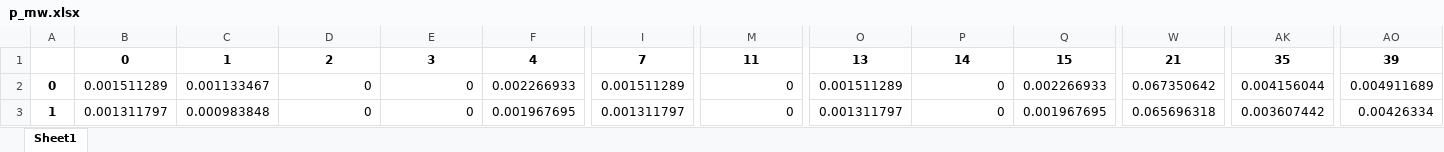
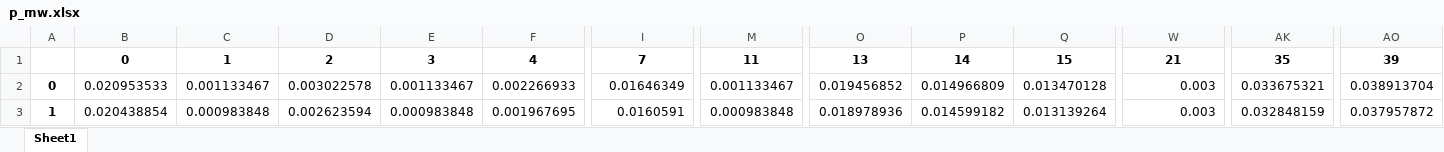
Before and after one commit to marwan2626/PowerTech25, an Excel workbook: output/res_load/p_mw.xlsx, sheet Sheet1, drawn as a sheet; only a part is shown, gaps mark what is left out; values as stored, in another font and other column widths than the file's, no borders; the diff covers the shown part only; the diff names each change by its address in the sheet, - before the commit and + after, or states it on an @@ line.

```diff
--- a/output/res_load/p_mw.xlsx (sheet Sheet1)
+++ b/output/res_load/p_mw.xlsx (sheet Sheet1)
-B2: 0.001511289
+B2: 0.020953533
-D2: 0
+D2: 0.003022578
-E2: 0
+E2: 0.001133467
-I2: 0.001511289
+I2: 0.01646349
-M2: 0
+M2: 0.001133467
-O2: 0.001511289
+O2: 0.019456852
-P2: 0
+P2: 0.014966809
-Q2: 0.002266933
+Q2: 0.013470128
-W2: 0.067350642
+W2: 0.003
-AK2: 0.004156044
+AK2: 0.033675321
-AO2: 0.004911689
+AO2: 0.038913704
-B3: 0.001311797
+B3: 0.020438854
-D3: 0
+D3: 0.002623594
-E3: 0
+E3: 0.000983848
-I3: 0.001311797
+I3: 0.0160591
-M3: 0
+M3: 0.000983848
-O3: 0.001311797
+O3: 0.018978936
-P3: 0
+P3: 0.014599182
-Q3: 0.001967695
+Q3: 0.013139264
-W3: 0.065696318
+W3: 0.003
-AK3: 0.003607442
+AK3: 0.032848159
-AO3: 0.00426334
+AO3: 0.037957872
```
Also changed, not shown: 1826 edited cells elsewhere in this sheet, output/res_bus/p_mw.xlsx, output/res_bus/q_mvar.xlsx, 11 other files.
